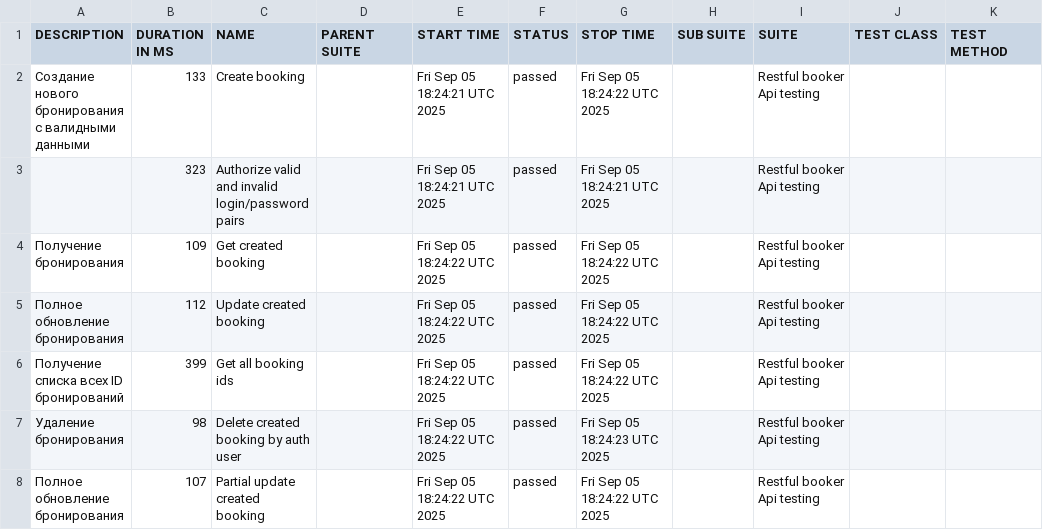
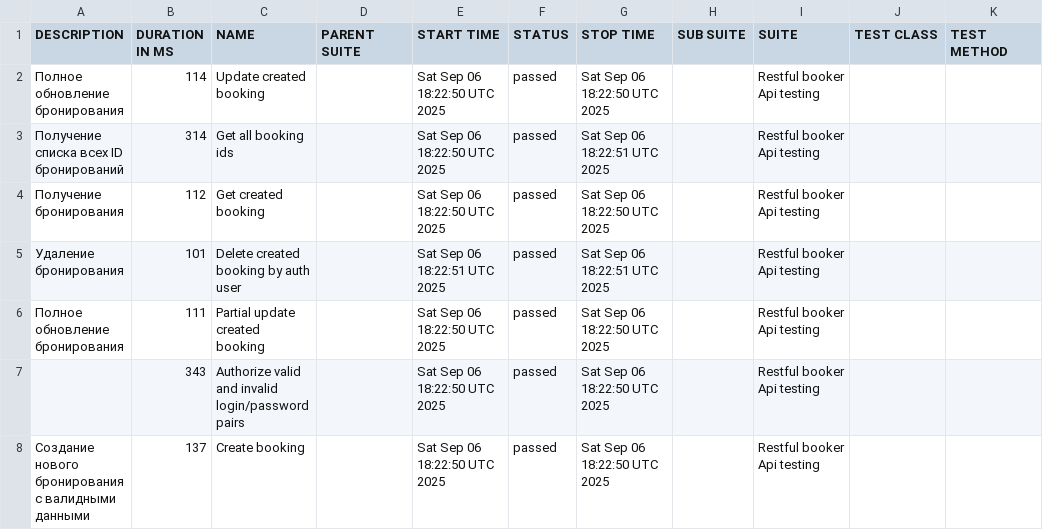
Before and after one commit to elenkaFila/Cypress-api-testing, a CSV file: data/suites.csv, drawn as a sheet.

```diff
--- a/data/suites.csv
+++ b/data/suites.csv
@@ -1,8 +1,8 @@
 "DESCRIPTION","DURATION IN MS","NAME","PARENT SUITE","START TIME","STATUS","STOP TIME","SUB SUITE","SUITE","TEST CLASS","TEST METHOD"
-"Создание нового бронирования с валидными данными","133","Create booking","","Fri Sep 05 18:24:21 UTC 2025","passed","Fri Sep 05 18:24:22 UTC 2025","","Restful booker Api testing","",""
-"","323","Authorize valid and invalid login/password pairs","","Fri Sep 05 18:24:21 UTC 2025","passed","Fri Sep 05 18:24:21 UTC 2025","","Restful booker Api testing","",""
-"Получение бронирования","109","Get created booking","","Fri Sep 05 18:24:22 UTC 2025","passed","Fri Sep 05 18:24:22 UTC 2025","","Restful booker Api testing","",""
-"Полное обновление бронирования","112","Update created booking","","Fri Sep 05 18:24:22 UTC 2025","passed","Fri Sep 05 18:24:22 UTC 2025","","Restful booker Api testing","",""
-" Получение списка всех ID бронирований","399","Get all booking ids","","Fri Sep 05 18:24:22 UTC 2025","passed","Fri Sep 05 18:24:22 UTC 2025","","Restful booker Api testing","",""
-" Удаление бронирования","98","Delete created booking by auth user","","Fri Sep 05 18:24:22 UTC 2025","passed","Fri Sep 05 18:24:23 UTC 2025","","Restful booker Api testing","",""
-"Полное обновление бронирования","107","Partial update created booking","","Fri Sep 05 18:24:22 UTC 2025","passed","Fri Sep 05 18:24:22 UTC 2025","","Restful booker Api testing","",""
+"Полное обновление бронирования","114","Update created booking","","Sat Sep 06 18:22:50 UTC 2025","passed","Sat Sep 06 18:22:50 UTC 2025","","Restful booker Api testing","",""
+" Получение списка всех ID бронирований","314","Get all booking ids","","Sat Sep 06 18:22:50 UTC 2025","passed","Sat Sep 06 18:22:51 UTC 2025","","Restful booker Api testing","",""
+"Получение бронирования","112","Get created booking","","Sat Sep 06 18:22:50 UTC 2025","passed","Sat Sep 06 18:22:50 UTC 2025","","Restful booker Api testing","",""
+" Удаление бронирования","101","Delete created booking by auth user","","Sat Sep 06 18:22:51 UTC 2025","passed","Sat Sep 06 18:22:51 UTC 2025","","Restful booker Api testing","",""
+"Полное обновление бронирования","111","Partial update created booking","","Sat Sep 06 18:22:50 UTC 2025","passed","Sat Sep 06 18:22:50 UTC 2025","","Restful booker Api testing","",""
+"","343","Authorize valid and invalid login/password pairs","","Sat Sep 06 18:22:50 UTC 2025","passed","Sat Sep 06 18:22:50 UTC 2025","","Restful booker Api testing","",""
+"Создание нового бронирования с валидными данными","137","Create booking","","Sat Sep 06 18:22:50 UTC 2025","passed","Sat Sep 06 18:22:50 UTC 2025","","Restful booker Api testing","",""
```
Also changed, not shown: data/behaviors.csv, 28 other files.
